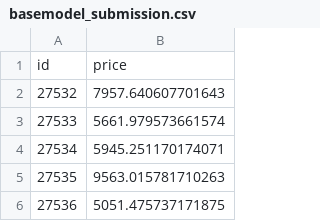
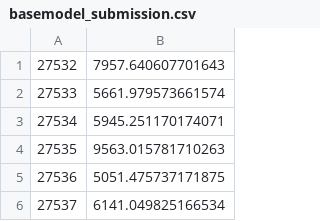
Before and after one commit to y-numa/SIGNATE-Student-Cup-2023, a CSV file: basemodel_submission.csv, drawn as a sheet; only a part is shown; the shorter side is filled out with more unchanged rows.

Commit message:
add basemodel

```diff
--- a/basemodel_submission.csv
+++ b/basemodel_submission.csv
@@ -1,2 +1 @@
-id,price
 27532,7957.640607701643
```
Also changed, not shown: 2 other files.
